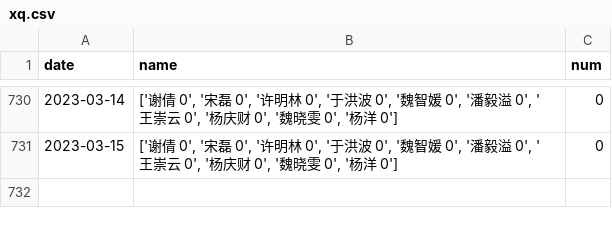
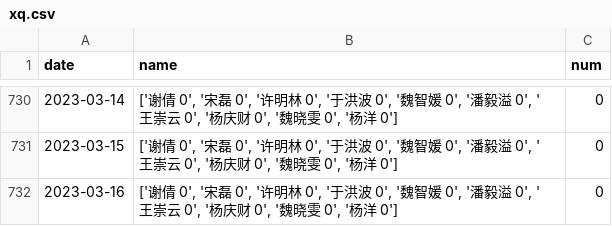
Before and after one commit to waltergas/xqyy, a CSV file: xq.csv, drawn as a sheet; only a part is shown, gaps mark what is left out.

```diff
--- a/xq.csv
+++ b/xq.csv
@@ -731 +731,2 @@ date,name,num
 2023-03-15,"['谢倩 0', '宋磊 0', '许明林 0', '于洪波 0', '魏智媛 0', '潘毅溢 0', '王崇云 0', '杨庆财 0', '魏晓雯 0', '杨洋 0']",0
+2023-03-16,"['谢倩 0', '宋磊 0', '许明林 0', '于洪波 0', '魏智媛 0', '潘毅溢 0', '王崇云 0', '杨庆财 0', '魏晓雯 0', '杨洋 0']",0
```
Also changed, not shown: 1 other file.
